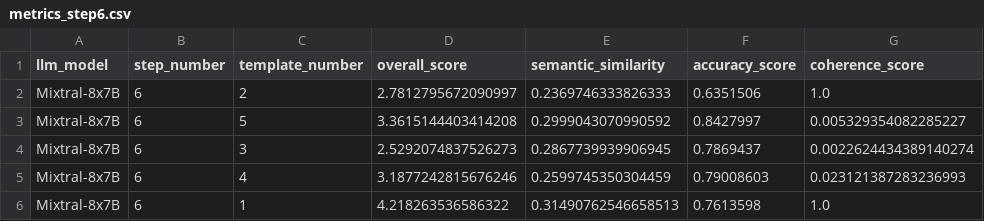
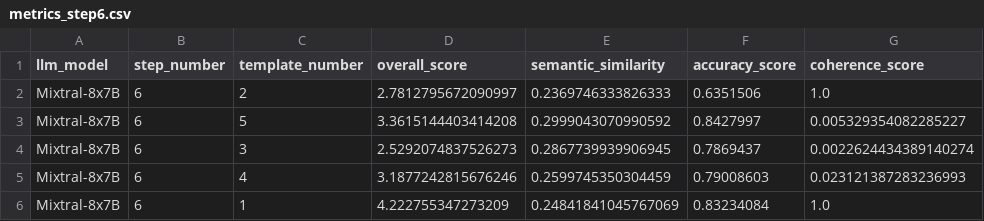
Before and after one commit to gmatasruiz/llm_product_inception, a CSV file: prompt_creation/prompting/results/Mixtral-8x7B/step6/metrics/metrics_step6.csv, drawn as a sheet; only a part is shown; the diff names each change by its address in the sheet, - before the commit and + after, or states it on an @@ line.

Commit message:
fix(Mixtral): Fix and re-benchmark Mixtral response typos

```diff
--- a/prompt_creation/prompting/results/Mixtral-8x7B/step6/metrics/metrics_step6.csv
+++ b/prompt_creation/prompting/results/Mixtral-8x7B/step6/metrics/metrics_step6.csv
-D6 (overall_score): 4.218263536586322
+D6 (overall_score): 4.222755347273209
-E6 (semantic_similarity): 0.31490762546658513
+E6 (semantic_similarity): 0.24841841045767069
-F6 (accuracy_score): 0.7613598
+F6 (accuracy_score): 0.83234084
```
Also changed, not shown: prompt_creation/prompting/results/Mixtral-8x7B/step7/metrics/metrics_step7.csv, 2 other files.
